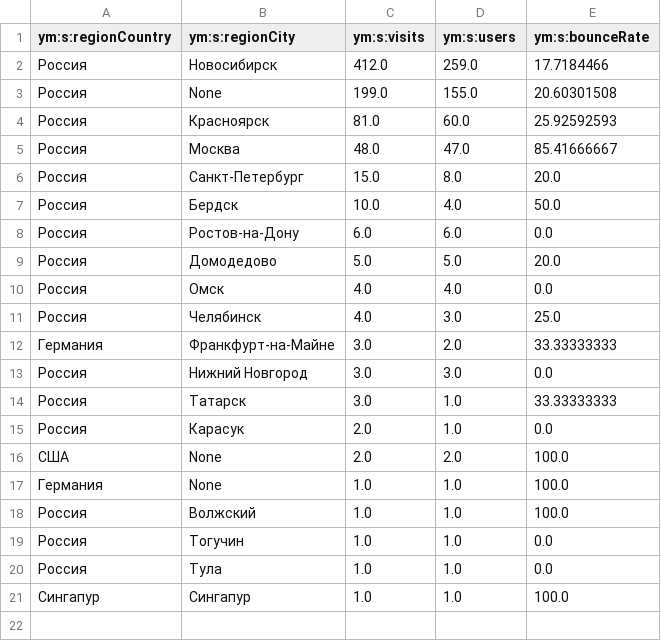
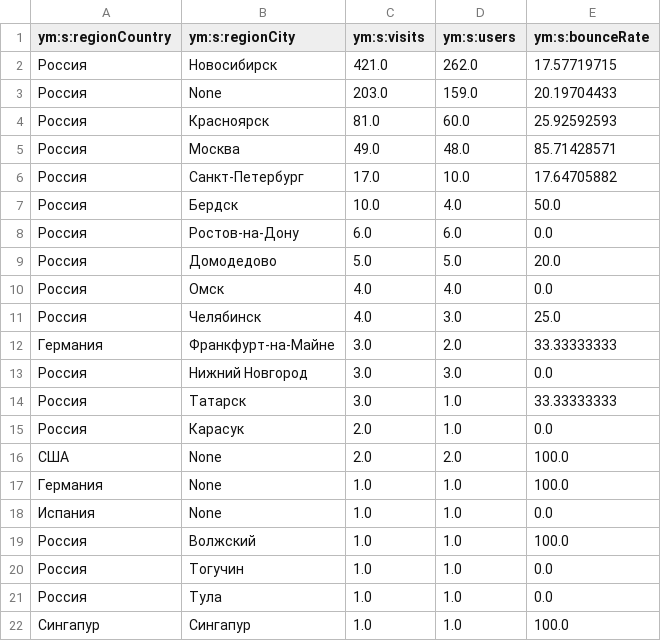
Before and after one commit to maker-soft/Foto, a CSV file: analytics/yandex-metrica/geography.csv, drawn as a sheet.

```diff
--- a/analytics/yandex-metrica/geography.csv
+++ b/analytics/yandex-metrica/geography.csv
@@ -1,7 +1,7 @@
 ym:s:regionCountry,ym:s:regionCity,ym:s:visits,ym:s:users,ym:s:bounceRate
-Россия,Новосибирск,412.0,259.0,17.7184466
-Россия,None,199.0,155.0,20.60301508
+Россия,Новосибирск,421.0,262.0,17.57719715
+Россия,None,203.0,159.0,20.19704433
 Россия,Красноярск,81.0,60.0,25.92592593
-Россия,Москва,48.0,47.0,85.41666667
-Россия,Санкт-Петербург,15.0,8.0,20.0
+Россия,Москва,49.0,48.0,85.71428571
+Россия,Санкт-Петербург,17.0,10.0,17.64705882
 Россия,Бердск,10.0,4.0,50.0
@@ -17,2 +17,3 @@
 Германия,None,1.0,1.0,100.0
+Испания,None,1.0,1.0,0.0
 Россия,Волжский,1.0,1.0,100.0
```
Also changed, not shown: analytics/yandex-metrica/browsers.csv, analytics/yandex-metrica/daily.csv, 17 other files.
